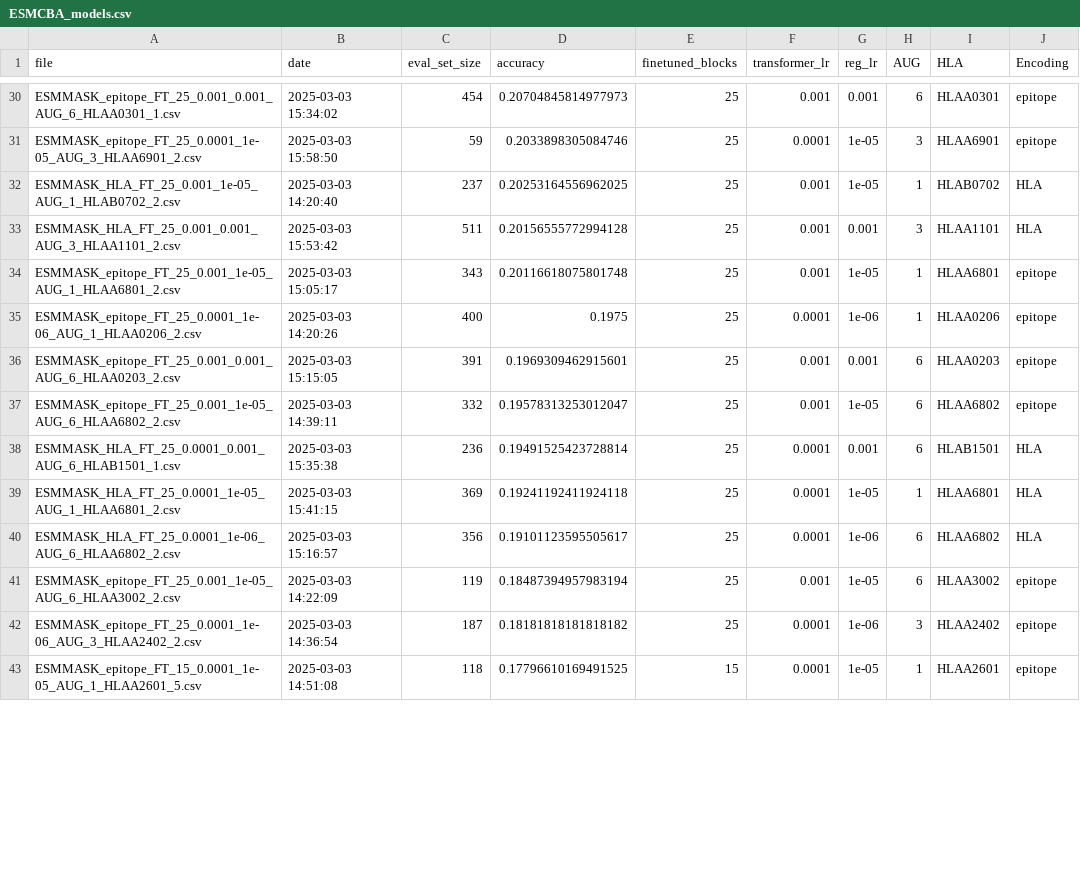
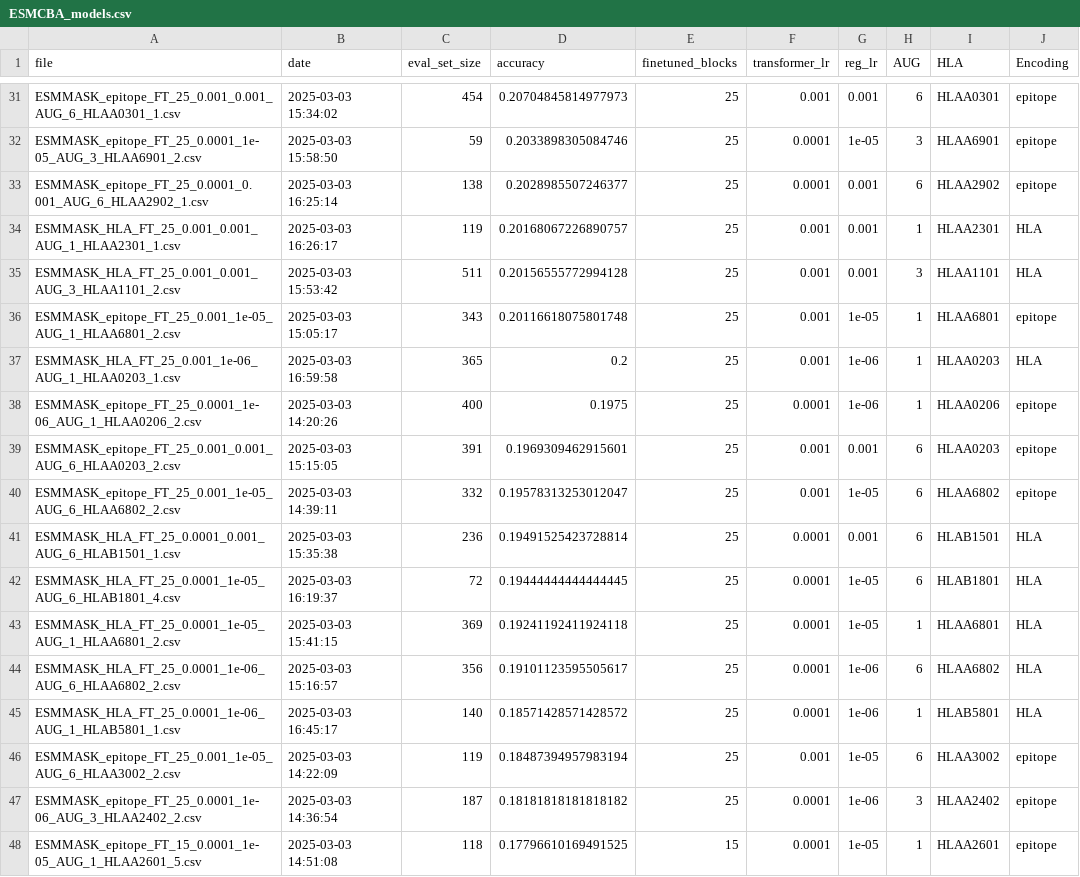
Before and after one commit to sermare/ESMCBA, a CSV file: performances/ESMCBA_models.csv, drawn as a sheet; only a part is shown, gaps mark what is left out; the diff covers the shown part only.

```diff
--- a/performances/ESMCBA_models.csv
+++ b/performances/ESMCBA_models.csv
@@ -31,5 +32,7 @@ ESMMASK_epitope_FT_25_0.001_0.001_AUG_6_HLAA0301_1.csv,2025-03-03 15:34:02,454,0
 ESMMASK_epitope_FT_25_0.0001_1e-05_AUG_3_HLAA6901_2.csv,2025-03-03 15:58:50,59,0.2033898305084746,25,0.0001,1e-05,3,HLAA6901,epitope
-ESMMASK_HLA_FT_25_0.001_1e-05_AUG_1_HLAB0702_2.csv,2025-03-03 14:20:40,237,0.20253164556962025,25,0.001,1e-05,1,HLAB0702,HLA
+ESMMASK_epitope_FT_25_0.0001_0.001_AUG_6_HLAA2902_1.csv,2025-03-03 16:25:14,138,0.2028985507246377,25,0.0001,0.001,6,HLAA2902,epitope
+ESMMASK_HLA_FT_25_0.001_0.001_AUG_1_HLAA2301_1.csv,2025-03-03 16:26:17,119,0.20168067226890757,25,0.001,0.001,1,HLAA2301,HLA
 ESMMASK_HLA_FT_25_0.001_0.001_AUG_3_HLAA1101_2.csv,2025-03-03 15:53:42,511,0.20156555772994128,25,0.001,0.001,3,HLAA1101,HLA
 ESMMASK_epitope_FT_25_0.001_1e-05_AUG_1_HLAA6801_2.csv,2025-03-03 15:05:17,343,0.20116618075801748,25,0.001,1e-05,1,HLAA6801,epitope
+ESMMASK_HLA_FT_25_0.001_1e-06_AUG_1_HLAA0203_1.csv,2025-03-03 16:59:58,365,0.2,25,0.001,1e-06,1,HLAA0203,HLA
 ESMMASK_epitope_FT_25_0.0001_1e-06_AUG_1_HLAA0206_2.csv,2025-03-03 14:20:26,400,0.1975,25,0.0001,1e-06,1,HLAA0206,epitope
@@ -38,4 +41,6 @@ ESMMASK_epitope_FT_25_0.001_1e-05_AUG_6_HLAA6802_2.csv,2025-03-03 14:39:11,332,0
 ESMMASK_HLA_FT_25_0.0001_0.001_AUG_6_HLAB1501_1.csv,2025-03-03 15:35:38,236,0.19491525423728814,25,0.0001,0.001,6,HLAB1501,HLA
+ESMMASK_HLA_FT_25_0.0001_1e-05_AUG_6_HLAB1801_4.csv,2025-03-03 16:19:37,72,0.19444444444444445,25,0.0001,1e-05,6,HLAB1801,HLA
 ESMMASK_HLA_FT_25_0.0001_1e-05_AUG_1_HLAA6801_2.csv,2025-03-03 15:41:15,369,0.19241192411924118,25,0.0001,1e-05,1,HLAA6801,HLA
 ESMMASK_HLA_FT_25_0.0001_1e-06_AUG_6_HLAA6802_2.csv,2025-03-03 15:16:57,356,0.19101123595505617,25,0.0001,1e-06,6,HLAA6802,HLA
+ESMMASK_HLA_FT_25_0.0001_1e-06_AUG_1_HLAB5801_1.csv,2025-03-03 16:45:17,140,0.18571428571428572,25,0.0001,1e-06,1,HLAB5801,HLA
 ESMMASK_epitope_FT_25_0.001_1e-05_AUG_6_HLAA3002_2.csv,2025-03-03 14:22:09,119,0.18487394957983194,25,0.001,1e-05,6,HLAA3002,epitope
```
Also changed, not shown: 4 added rows and 6 removed rows elsewhere in this file, 4 other files.
